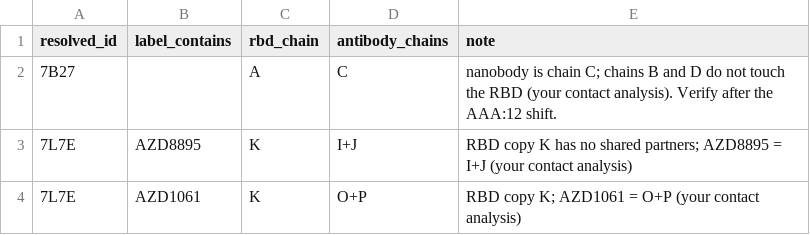
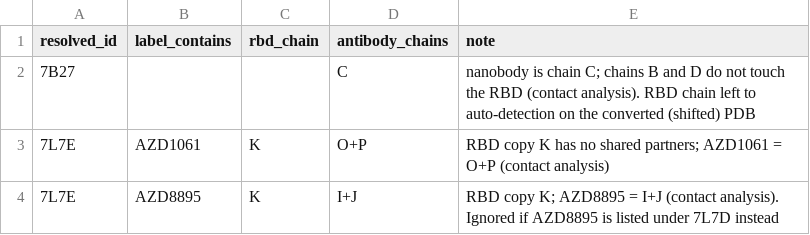
Before and after one commit to Khokhlakov/replication-TN, a CSV file: topnettree/data/raw/complex_overrides.csv, drawn as a sheet.

```diff
--- a/topnettree/data/raw/complex_overrides.csv
+++ b/topnettree/data/raw/complex_overrides.csv
@@ -1,4 +1,4 @@
 resolved_id,label_contains,rbd_chain,antibody_chains,note
-7B27,,A,C,"nanobody is chain C; chains B and D do not touch the RBD (your contact analysis). Verify after the AAA:12 shift."
-7L7E,AZD8895,K,I+J,"RBD copy K has no shared partners; AZD8895 = I+J (your contact analysis)"
-7L7E,AZD1061,K,O+P,"RBD copy K; AZD1061 = O+P (your contact analysis)"
+7B27,,,C,"nanobody is chain C; chains B and D do not touch the RBD (contact analysis). RBD chain left to auto-detection on the converted (shifted) PDB"
+7L7E,AZD1061,K,O+P,"RBD copy K has no shared partners; AZD1061 = O+P (contact analysis)"
+7L7E,AZD8895,K,I+J,"RBD copy K; AZD8895 = I+J (contact analysis). Ignored if AZD8895 is listed under 7L7D instead"
```
Also changed, not shown: 5 other files.
